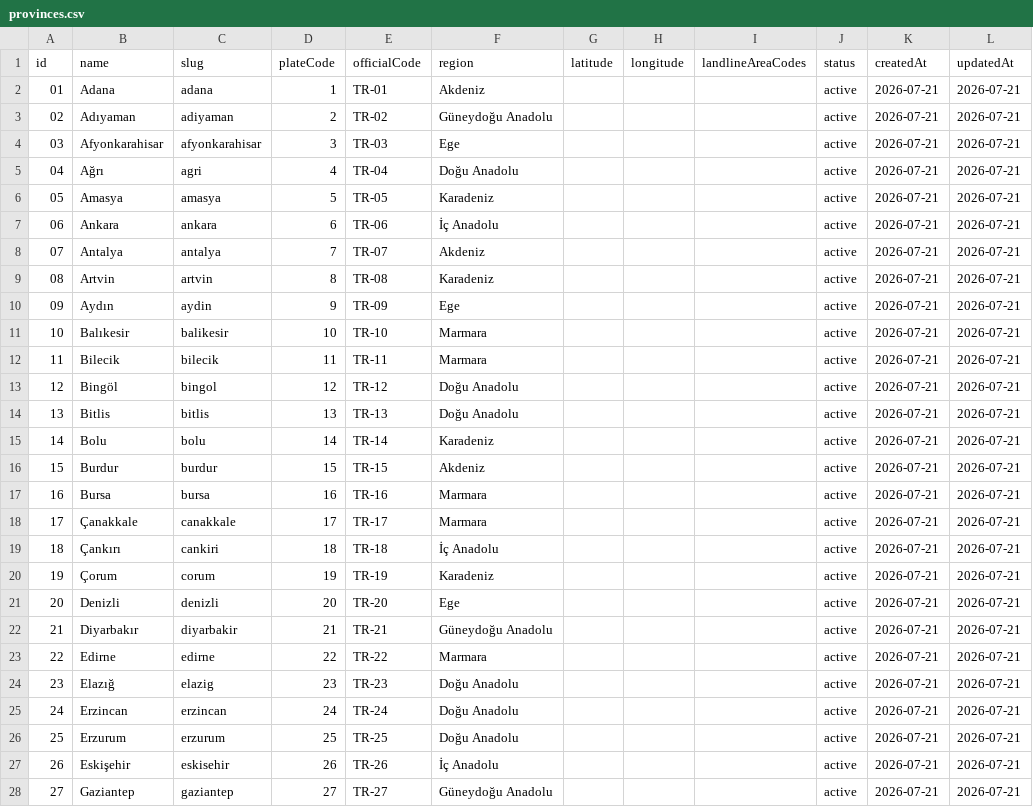
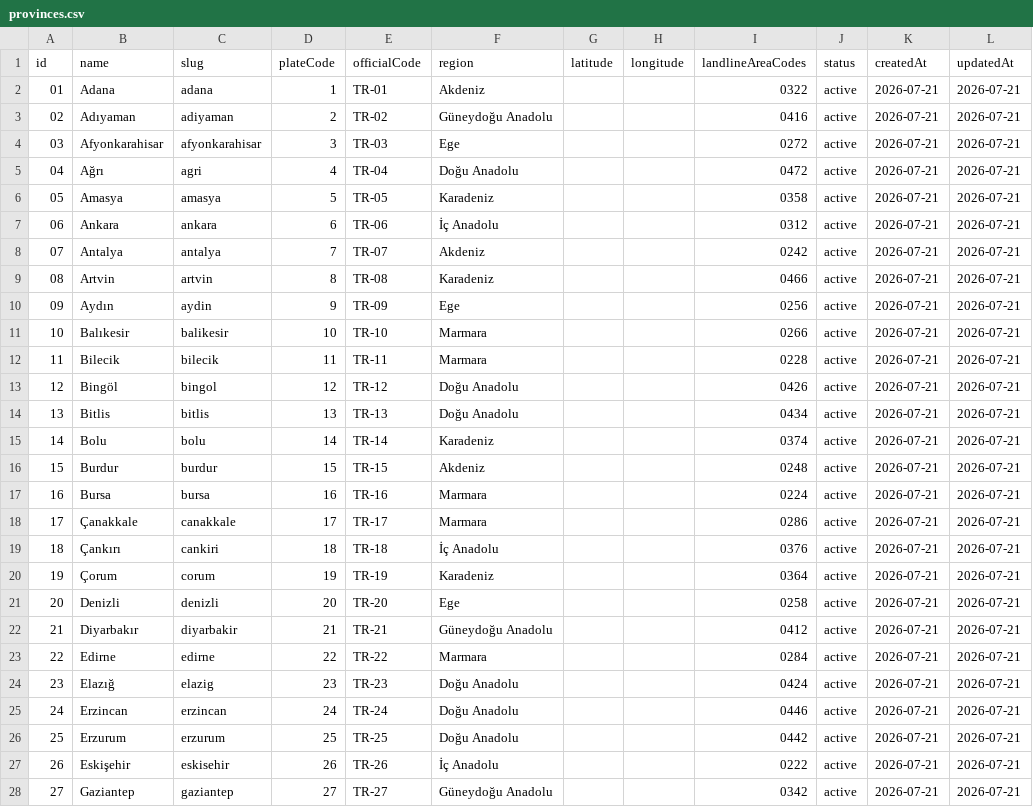
Before and after one commit to ilkukaya/taksinekadar, a CSV file: data/source/provinces.csv, drawn as a sheet; only a part is shown; the diff covers the shown part only.

```diff
--- a/data/source/provinces.csv
+++ b/data/source/provinces.csv
@@ -1,28 +1,28 @@
 id,name,slug,plateCode,officialCode,region,latitude,longitude,landlineAreaCodes,status,createdAt,updatedAt
-01,Adana,adana,1,TR-01,Akdeniz,,,,active,2026-07-21,2026-07-21
-02,Adıyaman,adiyaman,2,TR-02,Güneydoğu Anadolu,,,,active,2026-07-21,2026-07-21
-03,Afyonkarahisar,afyonkarahisar,3,TR-03,Ege,,,,active,2026-07-21,2026-07-21
-04,Ağrı,agri,4,TR-04,Doğu Anadolu,,,,active,2026-07-21,2026-07-21
-05,Amasya,amasya,5,TR-05,Karadeniz,,,,active,2026-07-21,2026-07-21
-06,Ankara,ankara,6,TR-06,İç Anadolu,,,,active,2026-07-21,2026-07-21
-07,Antalya,antalya,7,TR-07,Akdeniz,,,,active,2026-07-21,2026-07-21
-08,Artvin,artvin,8,TR-08,Karadeniz,,,,active,2026-07-21,2026-07-21
-09,Aydın,aydin,9,TR-09,Ege,,,,active,2026-07-21,2026-07-21
-10,Balıkesir,balikesir,10,TR-10,Marmara,,,,active,2026-07-21,2026-07-21
-11,Bilecik,bilecik,11,TR-11,Marmara,,,,active,2026-07-21,2026-07-21
-12,Bingöl,bingol,12,TR-12,Doğu Anadolu,,,,active,2026-07-21,2026-07-21
-13,Bitlis,bitlis,13,TR-13,Doğu Anadolu,,,,active,2026-07-21,2026-07-21
-14,Bolu,bolu,14,TR-14,Karadeniz,,,,active,2026-07-21,2026-07-21
-15,Burdur,burdur,15,TR-15,Akdeniz,,,,active,2026-07-21,2026-07-21
-16,Bursa,bursa,16,TR-16,Marmara,,,,active,2026-07-21,2026-07-21
-17,Çanakkale,canakkale,17,TR-17,Marmara,,,,active,2026-07-21,2026-07-21
-18,Çankırı,cankiri,18,TR-18,İç Anadolu,,,,active,2026-07-21,2026-07-21
-19,Çorum,corum,19,TR-19,Karadeniz,,,,active,2026-07-21,2026-07-21
-20,Denizli,denizli,20,TR-20,Ege,,,,active,2026-07-21,2026-07-21
-21,Diyarbakır,diyarbakir,21,TR-21,Güneydoğu Anadolu,,,,active,2026-07-21,2026-07-21
-22,Edirne,edirne,22,TR-22,Marmara,,,,active,2026-07-21,2026-07-21
-23,Elazığ,elazig,23,TR-23,Doğu Anadolu,,,,active,2026-07-21,2026-07-21
-24,Erzincan,erzincan,24,TR-24,Doğu Anadolu,,,,active,2026-07-21,2026-07-21
-25,Erzurum,erzurum,25,TR-25,Doğu Anadolu,,,,active,2026-07-21,2026-07-21
-26,Eskişehir,eskisehir,26,TR-26,İç Anadolu,,,,active,2026-07-21,2026-07-21
-27,Gaziantep,gaziantep,27,TR-27,Güneydoğu Anadolu,,,,active,2026-07-21,2026-07-21
+01,Adana,adana,1,TR-01,Akdeniz,,,0322,active,2026-07-21,2026-07-21
+02,Adıyaman,adiyaman,2,TR-02,Güneydoğu Anadolu,,,0416,active,2026-07-21,2026-07-21
+03,Afyonkarahisar,afyonkarahisar,3,TR-03,Ege,,,0272,active,2026-07-21,2026-07-21
+04,Ağrı,agri,4,TR-04,Doğu Anadolu,,,0472,active,2026-07-21,2026-07-21
+05,Amasya,amasya,5,TR-05,Karadeniz,,,0358,active,2026-07-21,2026-07-21
+06,Ankara,ankara,6,TR-06,İç Anadolu,,,0312,active,2026-07-21,2026-07-21
+07,Antalya,antalya,7,TR-07,Akdeniz,,,0242,active,2026-07-21,2026-07-21
+08,Artvin,artvin,8,TR-08,Karadeniz,,,0466,active,2026-07-21,2026-07-21
+09,Aydın,aydin,9,TR-09,Ege,,,0256,active,2026-07-21,2026-07-21
+10,Balıkesir,balikesir,10,TR-10,Marmara,,,0266,active,2026-07-21,2026-07-21
+11,Bilecik,bilecik,11,TR-11,Marmara,,,0228,active,2026-07-21,2026-07-21
+12,Bingöl,bingol,12,TR-12,Doğu Anadolu,,,0426,active,2026-07-21,2026-07-21
+13,Bitlis,bitlis,13,TR-13,Doğu Anadolu,,,0434,active,2026-07-21,2026-07-21
+14,Bolu,bolu,14,TR-14,Karadeniz,,,0374,active,2026-07-21,2026-07-21
+15,Burdur,burdur,15,TR-15,Akdeniz,,,0248,active,2026-07-21,2026-07-21
+16,Bursa,bursa,16,TR-16,Marmara,,,0224,active,2026-07-21,2026-07-21
+17,Çanakkale,canakkale,17,TR-17,Marmara,,,0286,active,2026-07-21,2026-07-21
+18,Çankırı,cankiri,18,TR-18,İç Anadolu,,,0376,active,2026-07-21,2026-07-21
+19,Çorum,corum,19,TR-19,Karadeniz,,,0364,active,2026-07-21,2026-07-21
+20,Denizli,denizli,20,TR-20,Ege,,,0258,active,2026-07-21,2026-07-21
+21,Diyarbakır,diyarbakir,21,TR-21,Güneydoğu Anadolu,,,0412,active,2026-07-21,2026-07-21
+22,Edirne,edirne,22,TR-22,Marmara,,,0284,active,2026-07-21,2026-07-21
+23,Elazığ,elazig,23,TR-23,Doğu Anadolu,,,0424,active,2026-07-21,2026-07-21
+24,Erzincan,erzincan,24,TR-24,Doğu Anadolu,,,0446,active,2026-07-21,2026-07-21
+25,Erzurum,erzurum,25,TR-25,Doğu Anadolu,,,0442,active,2026-07-21,2026-07-21
+26,Eskişehir,eskisehir,26,TR-26,İç Anadolu,,,0222,active,2026-07-21,2026-07-21
+27,Gaziantep,gaziantep,27,TR-27,Güneydoğu Anadolu,,,0342,active,2026-07-21,2026-07-21
```
Also changed, not shown: 54 edited cells elsewhere in this file, data/source/tariff-history.csv, data/source/tariffs.csv, 14 other files.
